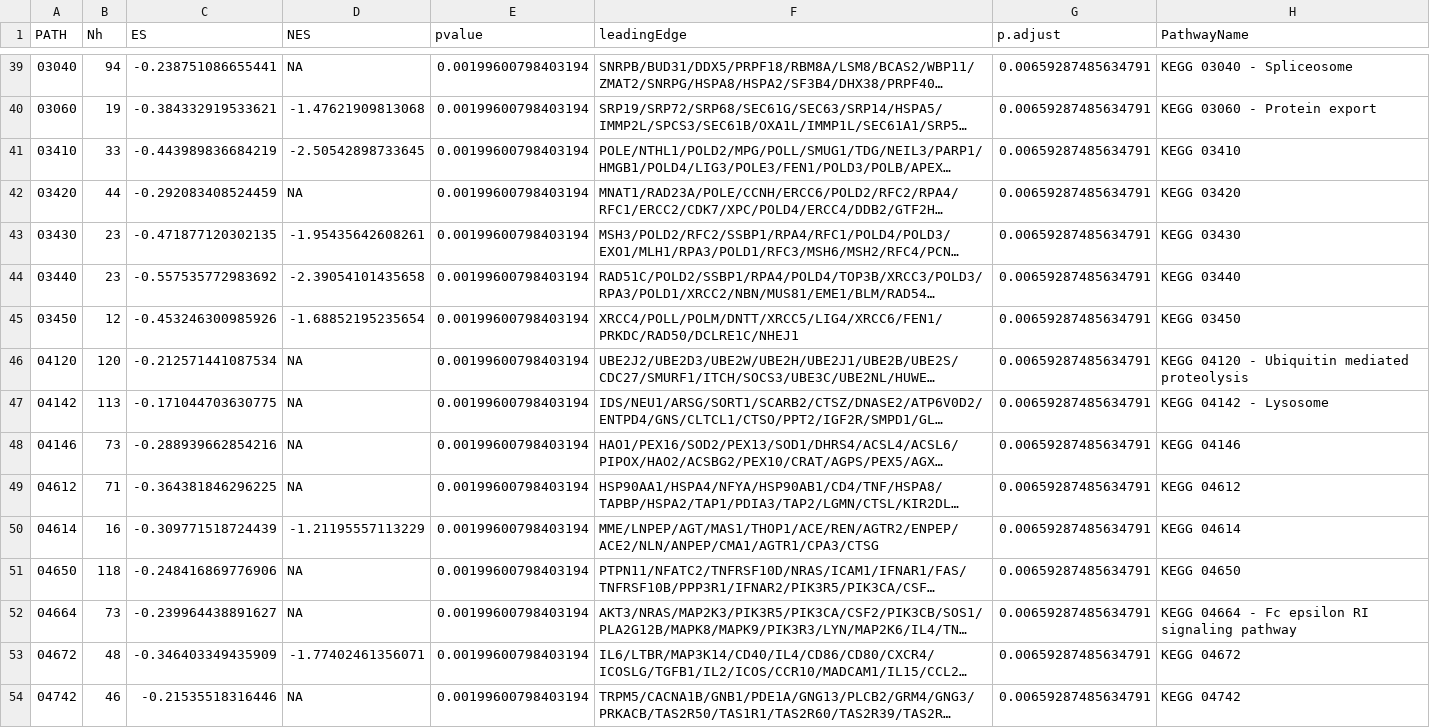
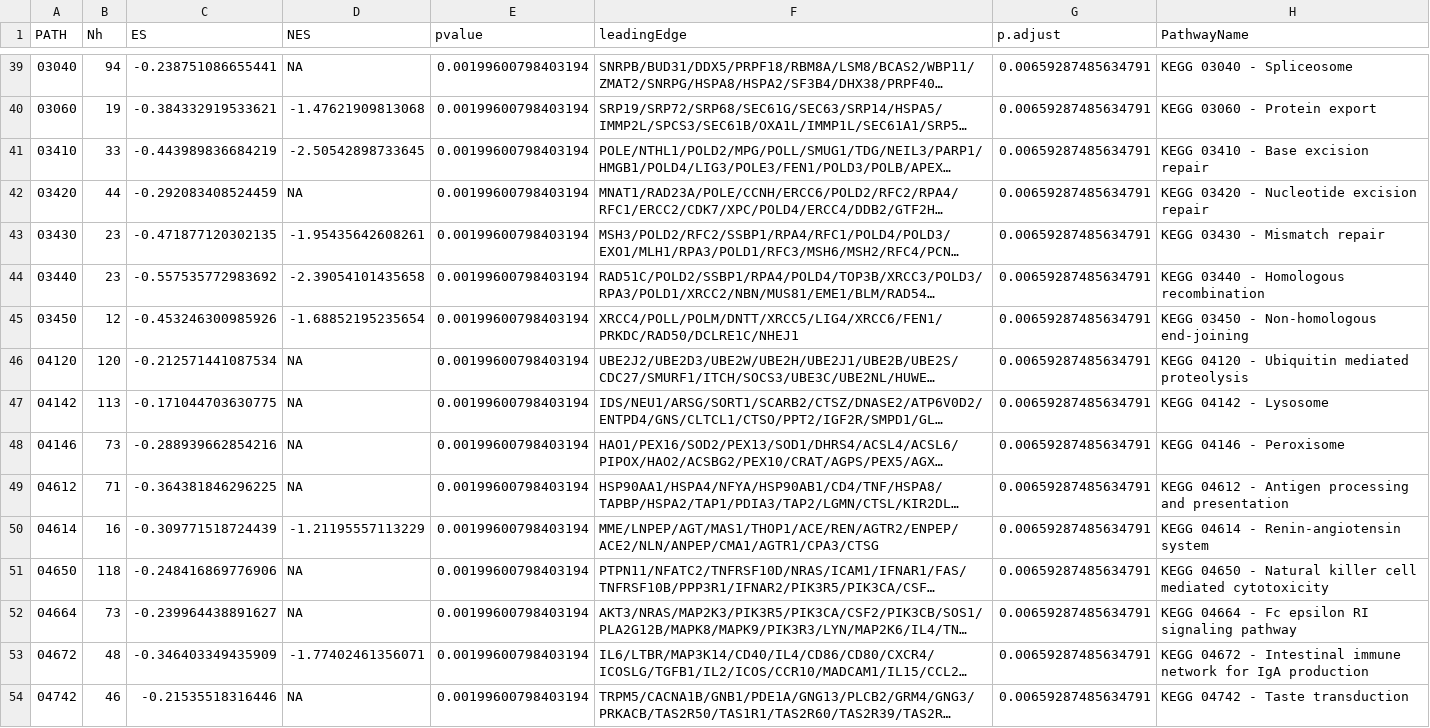
Before and after one commit to neidyelisa-ctrl/Gynecology, a CSV file: POP_SUI_DEG_GSEA_EN/results/03_GSEA_classic_POP_KEGG.csv, drawn as a sheet; only a part is shown, gaps mark what is left out; long unchanged cells end in …; the diff covers the shown part only; the diff names each change by its address in the sheet, - before the commit and + after, or states it on an @@ line.

```diff
--- a/POP_SUI_DEG_GSEA_EN/results/03_GSEA_classic_POP_KEGG.csv
+++ b/POP_SUI_DEG_GSEA_EN/results/03_GSEA_classic_POP_KEGG.csv
-H41 (PathwayName): KEGG 03410
+H41 (PathwayName): KEGG 03410 - Base excision repair
-H42 (PathwayName): KEGG 03420
+H42 (PathwayName): KEGG 03420 - Nucleotide excision repair
-H43 (PathwayName): KEGG 03430
+H43 (PathwayName): KEGG 03430 - Mismatch repair
-H44 (PathwayName): KEGG 03440
+H44 (PathwayName): KEGG 03440 - Homologous recombination
-H45 (PathwayName): KEGG 03450
+H45 (PathwayName): KEGG 03450 - Non-homologous end-joining
-H48 (PathwayName): KEGG 04146
+H48 (PathwayName): KEGG 04146 - Peroxisome
-H49 (PathwayName): KEGG 04612
+H49 (PathwayName): KEGG 04612 - Antigen processing and presentation
-H50 (PathwayName): KEGG 04614
+H50 (PathwayName): KEGG 04614 - Renin-angiotensin system
-H51 (PathwayName): KEGG 04650
+H51 (PathwayName): KEGG 04650 - Natural killer cell mediated cytotoxicity
-H53 (PathwayName): KEGG 04672
+H53 (PathwayName): KEGG 04672 - Intestinal immune network for IgA production
-H54 (PathwayName): KEGG 04742
+H54 (PathwayName): KEGG 04742 - Taste transduction
```
Also changed, not shown: 152 edited cells elsewhere in this file, POP_SUI_DEG_GSEA_EN/results/07_GSEA_classic_POP_GSE208261_KEGG.csv, POP_SUI_DEG_GSEA_EN/results/14_GSEA_classic_POP_GSE267852VFB_KEGG.csv, 44 other files.
